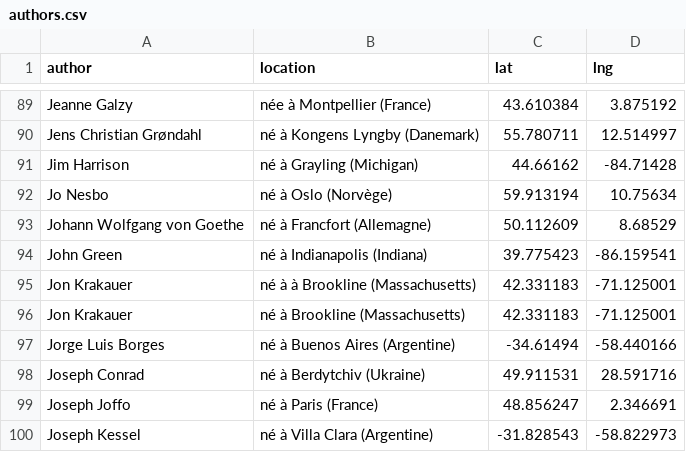
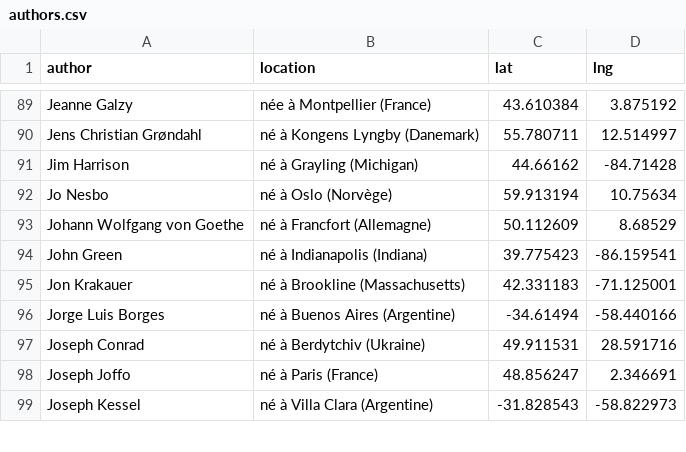
Before and after one commit to neocarto/mapquote, a CSV file: data/authors.csv, drawn as a sheet; only a part is shown, gaps mark what is left out; the diff names each change by its address in the sheet, - before the commit and + after, or states it on an @@ line.

```diff
--- a/data/authors.csv
+++ b/data/authors.csv
-row 95: Jon Krakauer | né à à Brookline (Massachusetts) | 42.331183 | -71.125001
```
Also changed, not shown: data/quotes.csv, 3 other files.
